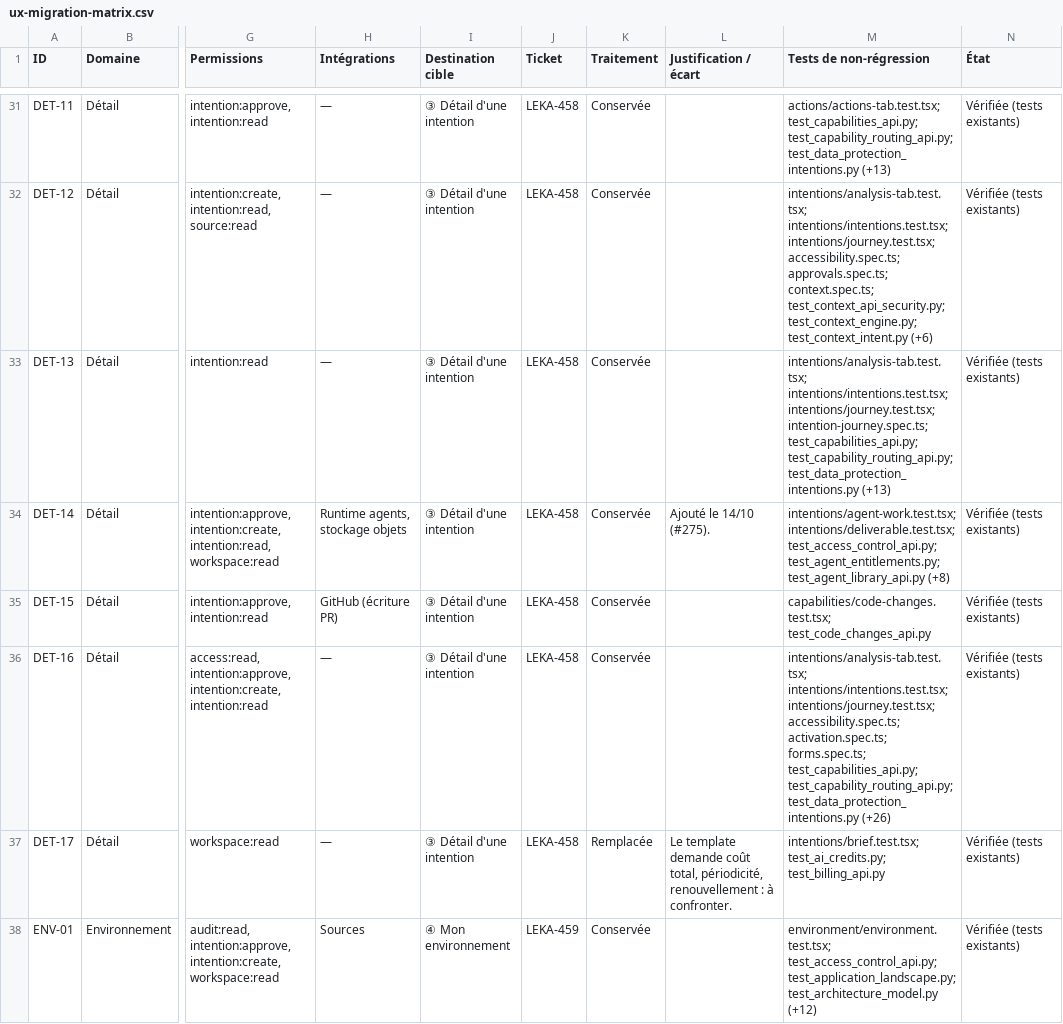
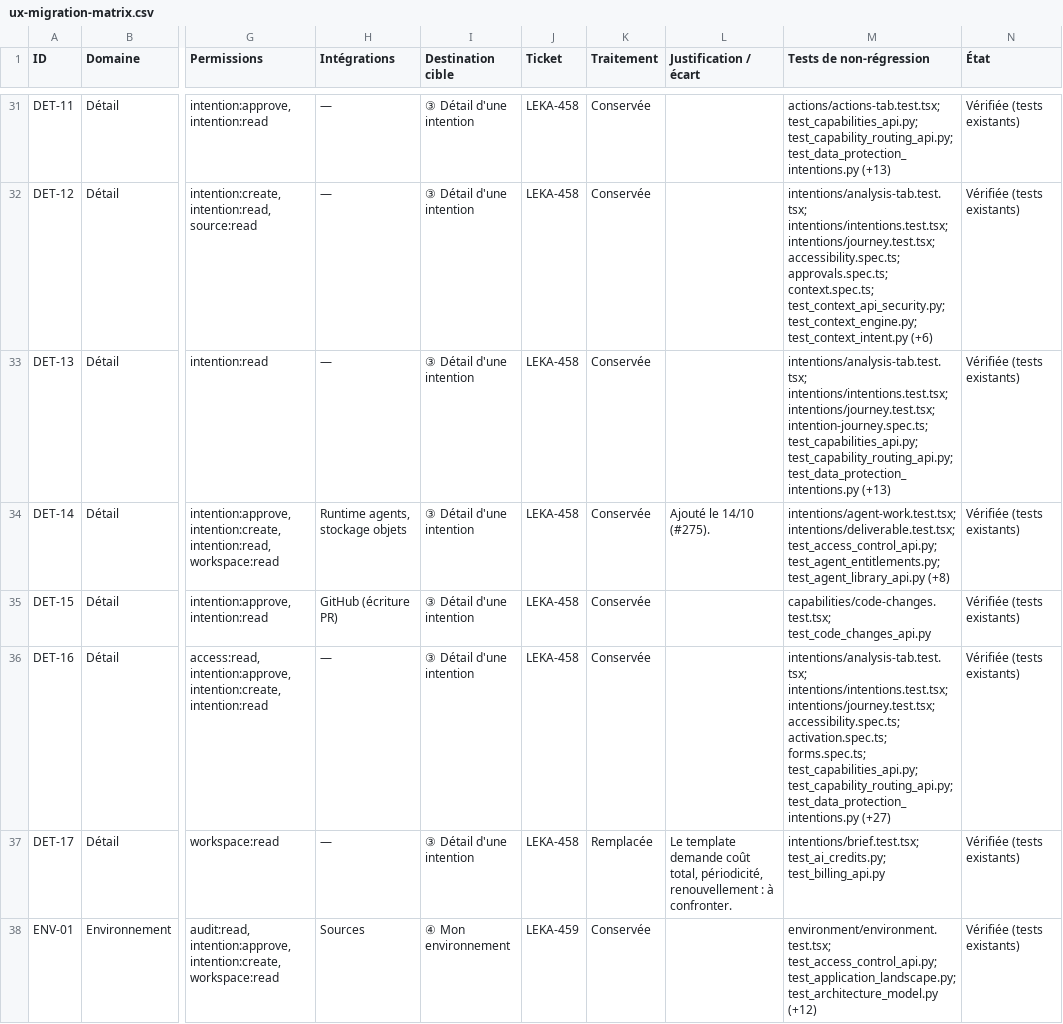
Before and after one commit to Haitam-elh/Leka, a CSV file: docs/product/ux-migration-matrix.csv, drawn as a sheet; only a part is shown, gaps mark what is left out; the diff covers the shown part only; the diff names each change by its address in the sheet, - before the commit and + after, or states it on an @@ line.

```diff
--- a/docs/product/ux-migration-matrix.csv
+++ b/docs/product/ux-migration-matrix.csv
-M36 (Tests de non-régression): …test_capability_routing_api.py; test_data_protection_intentions.py (+26)
+M36 (Tests de non-régression): …test_capability_routing_api.py; test_data_protection_intentions.py (+27)
```
Also changed, not shown: 16 edited cells elsewhere in this file, 10 other files.
